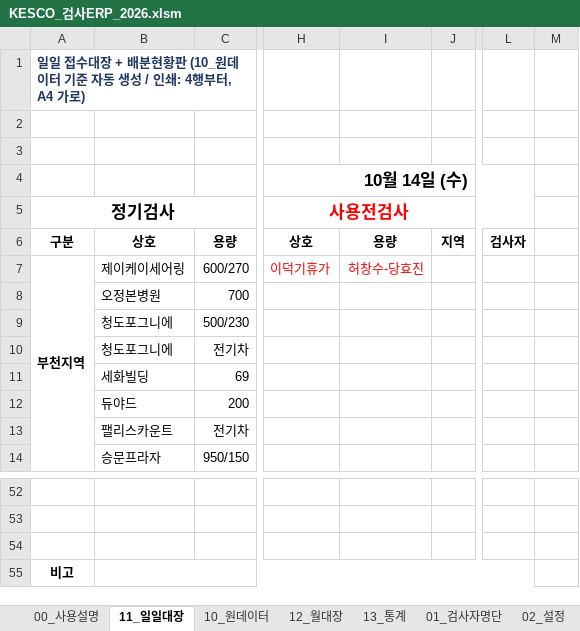
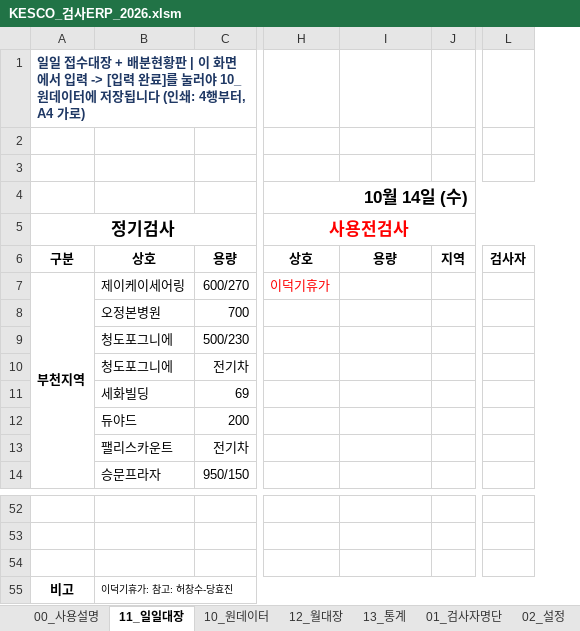
Before and after one commit to army5718-cyber/law-api-test, an Excel workbook: KESCO_검사ERP_2026.xlsm, sheet 11_일일대장, drawn as a sheet; only a part is shown, gaps mark what is left out; values as stored, in another font and other column widths than the file's, no borders; the diff names each change by its address in the sheet, - before the commit and + after, or states it on an @@ line.

```diff
--- a/KESCO_검사ERP_2026.xlsm (sheet 11_일일대장)
+++ b/KESCO_검사ERP_2026.xlsm (sheet 11_일일대장)
@@ column M hidden, empty @@
-A1 (정기검사): …현황판 (10_원데이터 기준 자동 생성 / 인쇄: 4…
+A1 (정기검사): …현황판 | 이 화면에서 입력 -> [입력 완료]를 눌러야 10_원데이터에 저장됩니다 (인쇄: 4…
-I7: 허창수-당효진
+I7: (empty)
-B55: (empty)
+B55: 이덕기휴가: 참고: 허창수-당효진
```
Also changed, not shown: sheet 10_원데이터, sheet 00_사용설명, sheet 12_월대장, sheet 09_배분결과, sheet 04_지역표, other sheet tabs, hidden cells, 13 other files.
